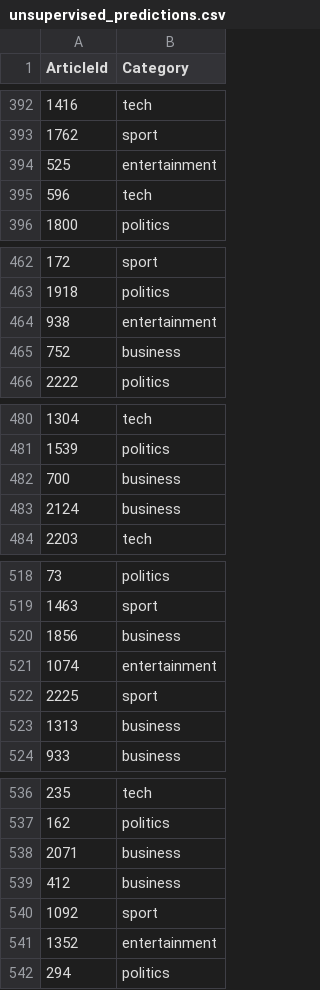
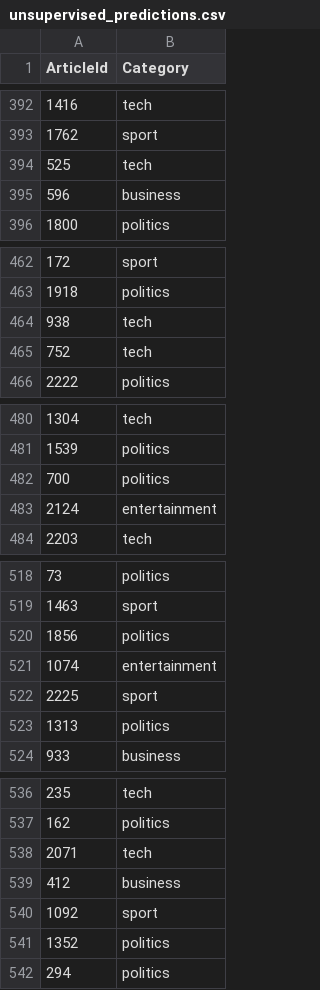
Before and after one commit to paws07/bbc_news_text_classification, a CSV file: predictions/unsupervised_predictions.csv, drawn as a sheet; only a part is shown, gaps mark what is left out; the diff covers the shown part only.

```diff
--- a/predictions/unsupervised_predictions.csv
+++ b/predictions/unsupervised_predictions.csv
@@ -393,4 +393,4 @@ ArticleId,Category
 1762,sport
-525,entertainment
-596,tech
+525,tech
+596,business
 1800,politics
@@ -463,4 +463,4 @@ ArticleId,Category
 1918,politics
-938,entertainment
-752,business
+938,tech
+752,tech
 2222,politics
@@ -481,4 +481,4 @@ ArticleId,Category
 1539,politics
-700,business
-2124,business
+700,politics
+2124,entertainment
 2203,tech
@@ -519,6 +519,6 @@ ArticleId,Category
 1463,sport
-1856,business
+1856,politics
 1074,entertainment
 2225,sport
-1313,business
+1313,politics
 933,business
@@ -537,6 +537,6 @@ ArticleId,Category
 162,politics
-2071,business
+2071,tech
 412,business
 1092,sport
-1352,entertainment
+1352,politics
 294,politics
```
Also changed, not shown: 52 edited cells elsewhere in this file, 3 other files.
